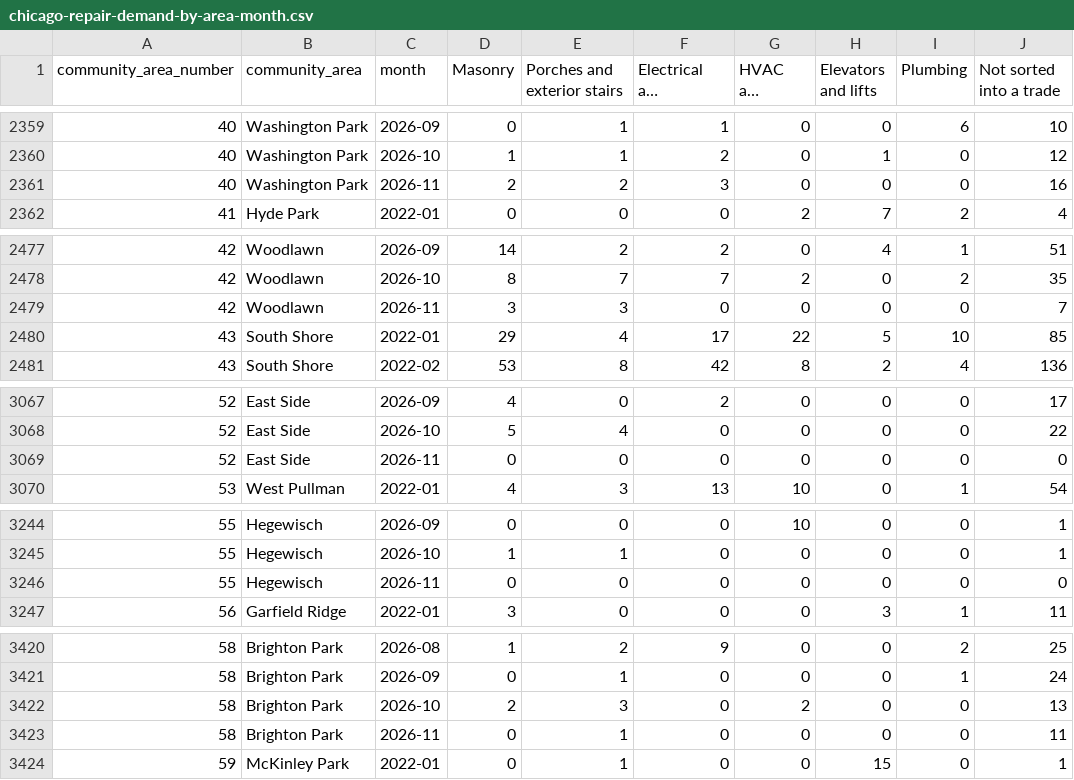
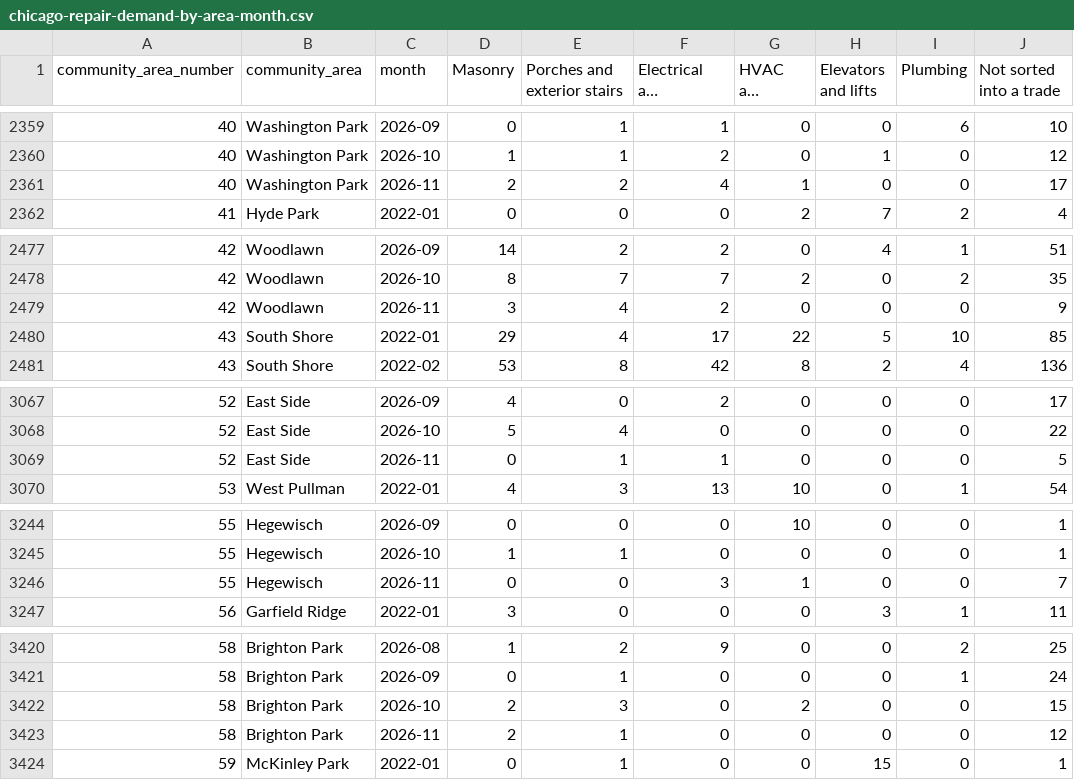
Before and after one commit to proofnotfluff-a11y/Proofnotfluff-pins, a CSV file: docs/chicago-repair-demand/chicago-repair-demand-by-area-month.csv, drawn as a sheet; only a part is shown, gaps mark what is left out; long unchanged cells end in …; the diff covers the shown part only; the diff names each change by its address in the sheet, - before the commit and + after, or states it on an @@ line.

```diff
--- a/docs/chicago-repair-demand/chicago-repair-demand-by-area-month.csv
+++ b/docs/chicago-repair-demand/chicago-repair-demand-by-area-month.csv
-F2361 (Electrical and detectors): 3
+F2361 (Electrical and detectors): 4
-G2361 (HVAC and boilers): 0
+G2361 (HVAC and boilers): 1
-J2361 (Not sorted into a trade): 16
+J2361 (Not sorted into a trade): 17
-E2479 (Porches and exterior stairs): 3
+E2479 (Porches and exterior stairs): 4
-F2479 (Electrical and detectors): 0
+F2479 (Electrical and detectors): 2
-J2479 (Not sorted into a trade): 7
+J2479 (Not sorted into a trade): 9
-E3069 (Porches and exterior stairs): 0
+E3069 (Porches and exterior stairs): 1
-F3069 (Electrical and detectors): 0
+F3069 (Electrical and detectors): 1
-J3069 (Not sorted into a trade): 0
+J3069 (Not sorted into a trade): 5
-F3246 (Electrical and detectors): 0
+F3246 (Electrical and detectors): 3
-G3246 (HVAC and boilers): 0
+G3246 (HVAC and boilers): 1
-J3246 (Not sorted into a trade): 0
+J3246 (Not sorted into a trade): 7
-J3422 (Not sorted into a trade): 13
+J3422 (Not sorted into a trade): 15
-D3423 (Masonry): 0
+D3423 (Masonry): 2
-J3423 (Not sorted into a trade): 11
+J3423 (Not sorted into a trade): 12
```
Also changed, not shown: 96 edited cells elsewhere in this file, 11 other files.
